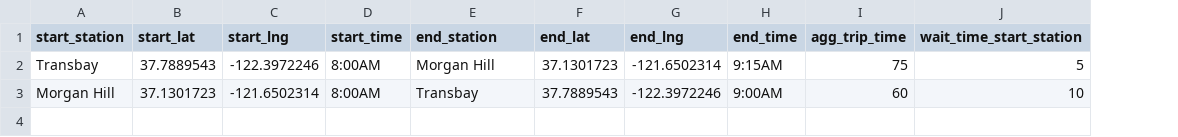
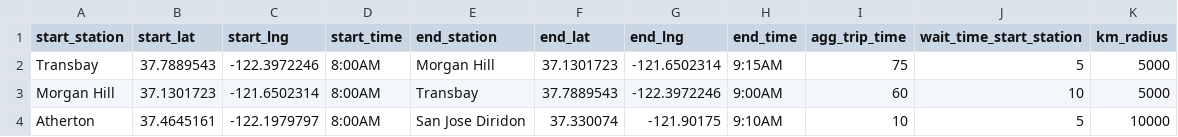
Before and after one commit to sfbrigade/calviz, a CSV file: web_app/agg_csv.csv, drawn as a sheet; the diff names each change by its address in the sheet, - before the commit and + after, or states it on an @@ line.

Commit message:
testing data

```diff
--- a/web_app/agg_csv.csv
+++ b/web_app/agg_csv.csv
+column K (km_radius), rows 2-3: 5000 | 5000
+row 4: Atherton | 37.4645161 | -122.1979797 | 8:00AM | San Jose Diridon | 37.330074 | -121.90175 | 9:10AM | 10 | 5 | 10000
```
Also changed, not shown: 2 other files.
